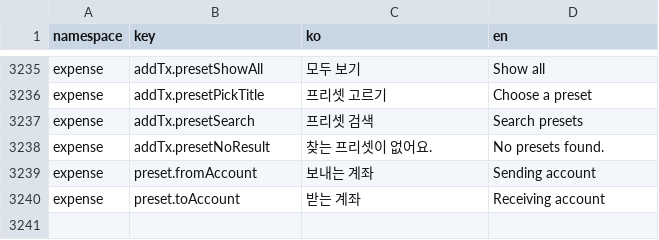
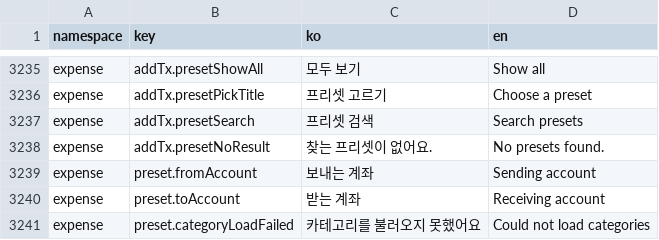
Before and after one commit to lshdainty/groo-damda-front, a CSV file: i18n/translations.csv, drawn as a sheet; only a part is shown, gaps mark what is left out.

```diff
--- a/i18n/translations.csv
+++ b/i18n/translations.csv
@@ -3240 +3240,2 @@ expense,preset.fromAccount,보내는 계좌,Sending account
 expense,preset.toAccount,받는 계좌,Receiving account
+expense,preset.categoryLoadFailed,카테고리를 불러오지 못했어요,Could not load categories
```
Also changed, not shown: 10 other files.
